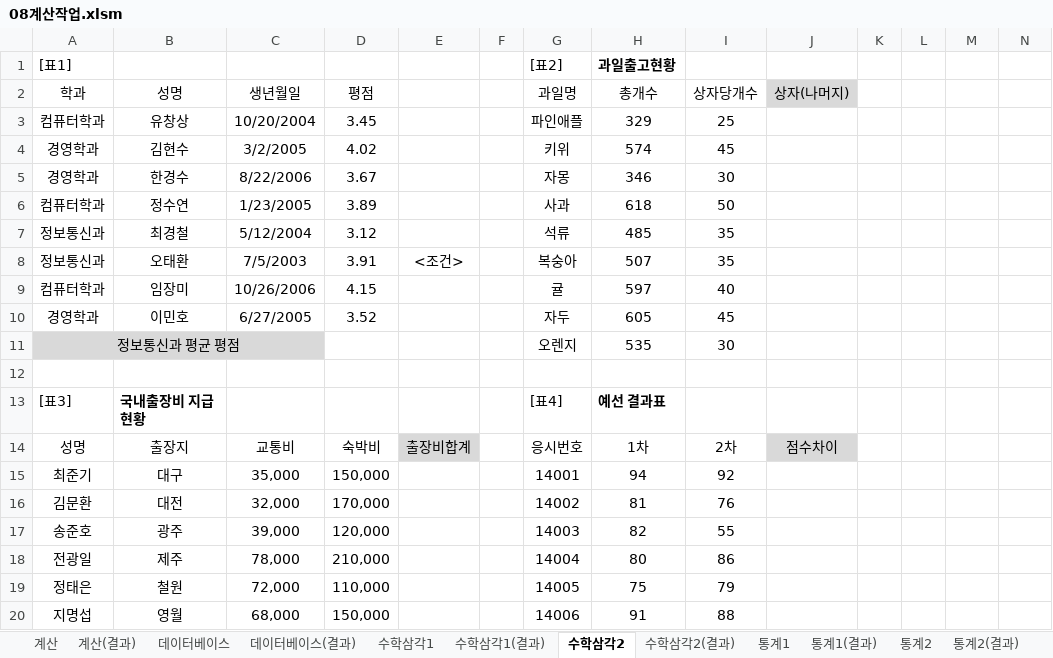
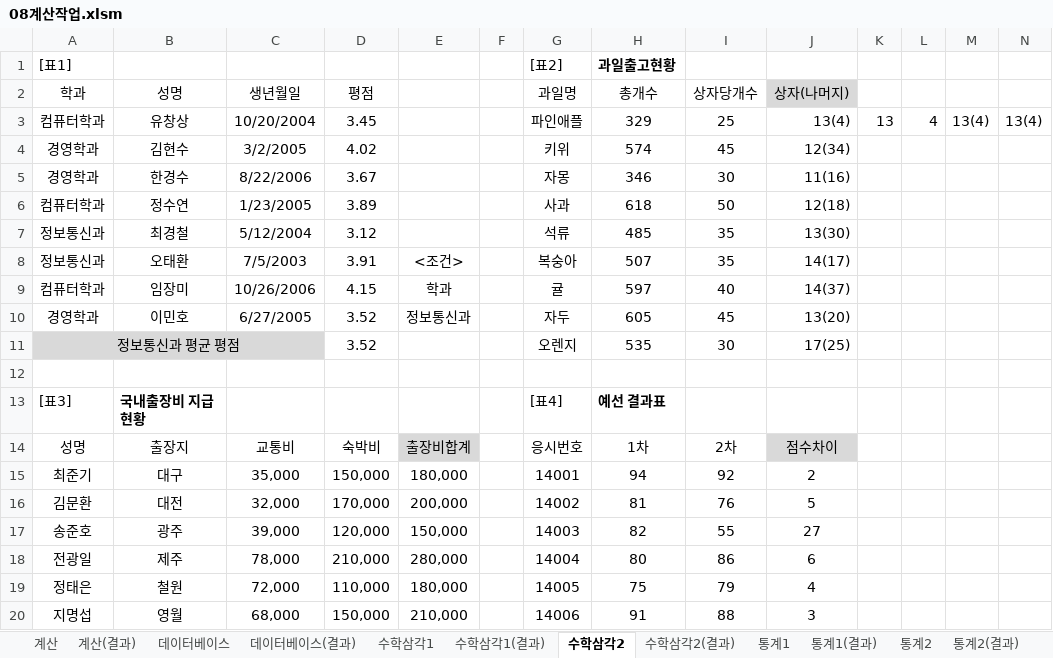
Before and after one commit to jx007s/AGI_EXCEL_2026_07, an Excel workbook: 기본서/26컴활2급/이론/08계산작업.xlsm, sheet 수학삼각2, drawn as a sheet; values as stored, in another font and other column widths than the file's, no borders; the diff names each change by its address in the sheet, - before the commit and + after, or states it on an @@ line.

```diff
--- a/기본서/26컴활2급/이론/08계산작업.xlsm (sheet 수학삼각2)
+++ b/기본서/26컴활2급/이론/08계산작업.xlsm (sheet 수학삼각2)
-J3 (상자(나머지)): (empty)
+J3 (상자(나머지)): 13(4)
-K3: (empty)
+K3: 13
-L3: (empty)
+L3: 4
-M3: (empty)
+M3: 13(4)
-N3: (empty)
+N3: 13(4)
-J4 (상자(나머지)): (empty)
+J4 (상자(나머지)): 12(34)
-J5 (상자(나머지)): (empty)
+J5 (상자(나머지)): 11(16)
-J6 (상자(나머지)): (empty)
+J6 (상자(나머지)): 12(18)
-J7 (상자(나머지)): (empty)
+J7 (상자(나머지)): 13(30)
-J8 (상자(나머지)): (empty)
+J8 (상자(나머지)): 14(17)
-E9: (empty)
+E9: 학과
-J9 (상자(나머지)): (empty)
+J9 (상자(나머지)): 14(37)
-E10: (empty)
+E10: 정보통신과
-J10 (상자(나머지)): (empty)
+J10 (상자(나머지)): 13(20)
-D11 (평점): (empty)
+D11 (평점): 3.52
-J11 (상자(나머지)): (empty)
+J11 (상자(나머지)): 17(25)
-E15: (empty)
+E15: 180,000
-J15 (상자(나머지)): (empty)
+J15 (상자(나머지)): 2
-E16: (empty)
+E16: 200,000
-J16 (상자(나머지)): (empty)
+J16 (상자(나머지)): 5
-E17: (empty)
+E17: 150,000
-J17 (상자(나머지)): (empty)
+J17 (상자(나머지)): 27
-E18: (empty)
+E18: 280,000
-J18 (상자(나머지)): (empty)
+J18 (상자(나머지)): 6
-E19: (empty)
+E19: 180,000
-J19 (상자(나머지)): (empty)
+J19 (상자(나머지)): 4
-E20: (empty)
+E20: 210,000
-J20 (상자(나머지)): (empty)
+J20 (상자(나머지)): 3
```
Also changed, not shown: sheet 데이터베이스, sheet 수학삼각1, sheet 수학삼각1(결과), sheet 날짜2(결과), sheet 통계1, 기본서/26컴활2급/이론/함수.xlsx, 기본서/26컴활2급/이론/함수TIP.xlsm, 3 other files.
